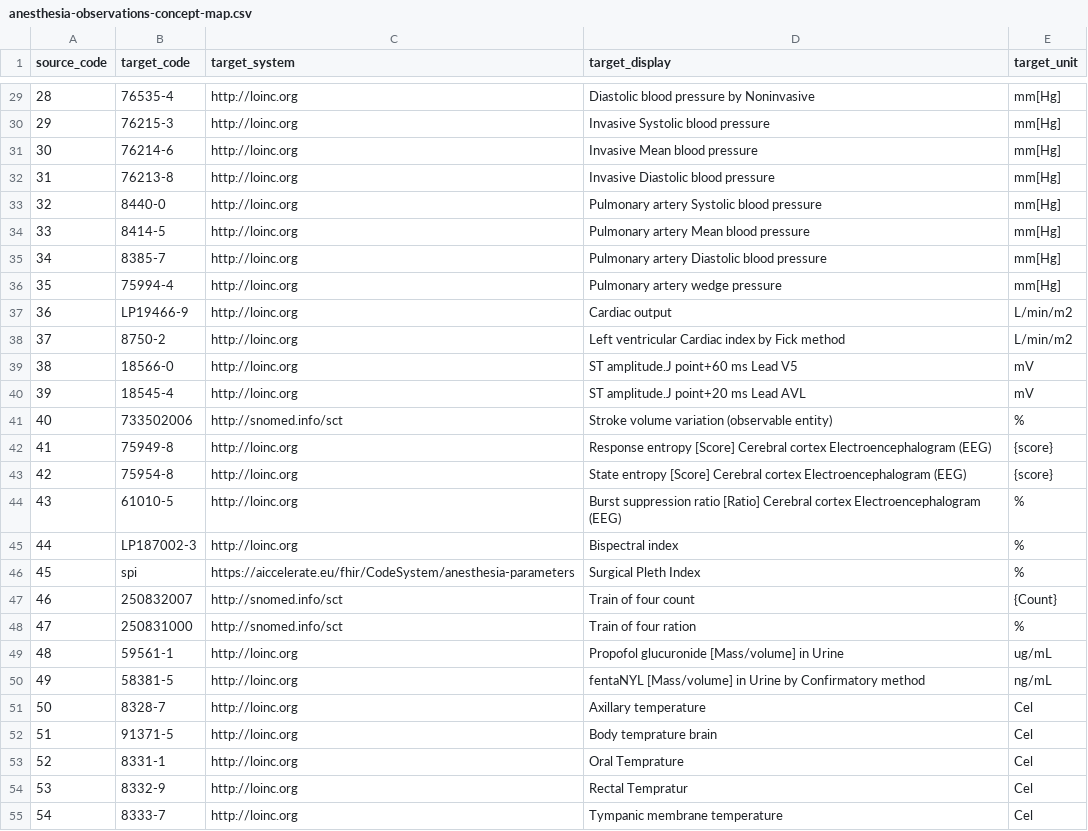
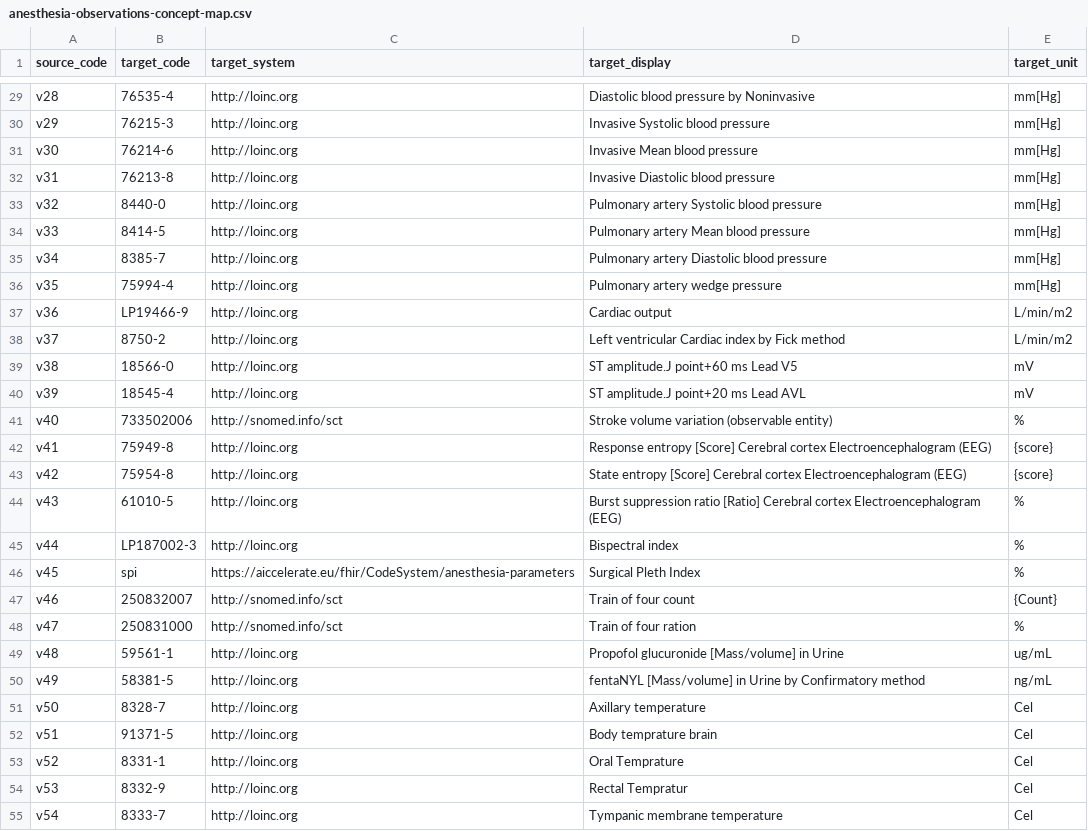
Before and after one commit to srdc/tofhir, a CSV file: mappings/pilot1/anesthesia-observations-concept-map.csv, drawn as a sheet; only a part is shown, gaps mark what is left out; the diff covers the shown part only.

```diff
--- a/mappings/pilot1/anesthesia-observations-concept-map.csv
+++ b/mappings/pilot1/anesthesia-observations-concept-map.csv
@@ -29,27 +29,27 @@ source_code,target_code,target_system,target_display,target_unit
-28,76535-4,http://loinc.org,Diastolic blood pressure by Noninvasive,mm[Hg]
-29,76215-3,http://loinc.org,Invasive Systolic blood pressure,mm[Hg]
-30,76214-6,http://loinc.org,Invasive Mean blood pressure,mm[Hg]
-31,76213-8,http://loinc.org,Invasive Diastolic blood pressure,mm[Hg]
-32,8440-0,http://loinc.org,Pulmonary artery Systolic blood pressure,mm[Hg]
-33,8414-5,http://loinc.org,Pulmonary artery Mean blood pressure,mm[Hg]
-34,8385-7,http://loinc.org,Pulmonary artery Diastolic blood pressure,mm[Hg]
-35,75994-4,http://loinc.org,Pulmonary artery wedge pressure,mm[Hg]
-36,LP19466-9,http://loinc.org,Cardiac output,L/min/m2
-37,8750-2,http://loinc.org,Left ventricular Cardiac index by Fick method,L/min/m2
-38,18566-0,http://loinc.org,ST amplitude.J point+60 ms Lead V5,mV
-39,18545-4,http://loinc.org,ST amplitude.J point+20 ms Lead AVL,mV
-40,733502006,http://snomed.info/sct,Stroke volume variation (observable entity),%
-41,75949-8,http://loinc.org,"Response entropy [Score] Cerebral cortex Electroencephalogram (EEG)",{score}
-42,75954-8,http://loinc.org,State entropy [Score] Cerebral cortex Electroencephalogram (EEG),{score}
-43,61010-5,http://loinc.org,Burst suppression ratio [Ratio] Cerebral cortex Electroencephalogram (EEG),%
-44,LP187002-3,http://loinc.org,Bispectral index,%
-45,spi,https://aiccelerate.eu/fhir/CodeSystem/anesthesia-parameters,Surgical Pleth Index,%
-46,250832007,http://snomed.info/sct,Train of four count ,{Count}
-47,250831000,http://snomed.info/sct,Train of four ration,%
-48,59561-1,http://loinc.org,Propofol glucuronide [Mass/volume] in Urine,ug/mL
-49,58381-5,http://loinc.org,fentaNYL [Mass/volume] in Urine by Confirmatory method,ng/mL
-50,8328-7,http://loinc.org,Axillary temperature,Cel
-51,91371-5,http://loinc.org,Body temprature brain,Cel
-52,8331-1,http://loinc.org,Oral Temprature ,Cel
-53,8332-9,http://loinc.org,Rectal Tempratur,Cel
-54,8333-7,http://loinc.org,Tympanic membrane temperature,Cel
+v28,76535-4,http://loinc.org,Diastolic blood pressure by Noninvasive,mm[Hg]
+v29,76215-3,http://loinc.org,Invasive Systolic blood pressure,mm[Hg]
+v30,76214-6,http://loinc.org,Invasive Mean blood pressure,mm[Hg]
+v31,76213-8,http://loinc.org,Invasive Diastolic blood pressure,mm[Hg]
+v32,8440-0,http://loinc.org,Pulmonary artery Systolic blood pressure,mm[Hg]
+v33,8414-5,http://loinc.org,Pulmonary artery Mean blood pressure,mm[Hg]
+v34,8385-7,http://loinc.org,Pulmonary artery Diastolic blood pressure,mm[Hg]
+v35,75994-4,http://loinc.org,Pulmonary artery wedge pressure,mm[Hg]
+v36,LP19466-9,http://loinc.org,Cardiac output,L/min/m2
+v37,8750-2,http://loinc.org,Left ventricular Cardiac index by Fick method,L/min/m2
+v38,18566-0,http://loinc.org,ST amplitude.J point+60 ms Lead V5,mV
+v39,18545-4,http://loinc.org,ST amplitude.J point+20 ms Lead AVL,mV
+v40,733502006,http://snomed.info/sct,Stroke volume variation (observable entity),%
+v41,75949-8,http://loinc.org,"Response entropy [Score] Cerebral cortex Electroencephalogram (EEG)",{score}
+v42,75954-8,http://loinc.org,State entropy [Score] Cerebral cortex Electroencephalogram (EEG),{score}
+v43,61010-5,http://loinc.org,Burst suppression ratio [Ratio] Cerebral cortex Electroencephalogram (EEG),%
+v44,LP187002-3,http://loinc.org,Bispectral index,%
+v45,spi,https://aiccelerate.eu/fhir/CodeSystem/anesthesia-parameters,Surgical Pleth Index,%
+v46,250832007,http://snomed.info/sct,Train of four count ,{Count}
+v47,250831000,http://snomed.info/sct,Train of four ration,%
+v48,59561-1,http://loinc.org,Propofol glucuronide [Mass/volume] in Urine,ug/mL
+v49,58381-5,http://loinc.org,fentaNYL [Mass/volume] in Urine by Confirmatory method,ng/mL
+v50,8328-7,http://loinc.org,Axillary temperature,Cel
+v51,91371-5,http://loinc.org,Body temprature brain,Cel
+v52,8331-1,http://loinc.org,Oral Temprature ,Cel
+v53,8332-9,http://loinc.org,Rectal Tempratur,Cel
+v54,8333-7,http://loinc.org,Tympanic membrane temperature,Cel
```
Also changed, not shown: 38 edited cells elsewhere in this file, 6 other files.
